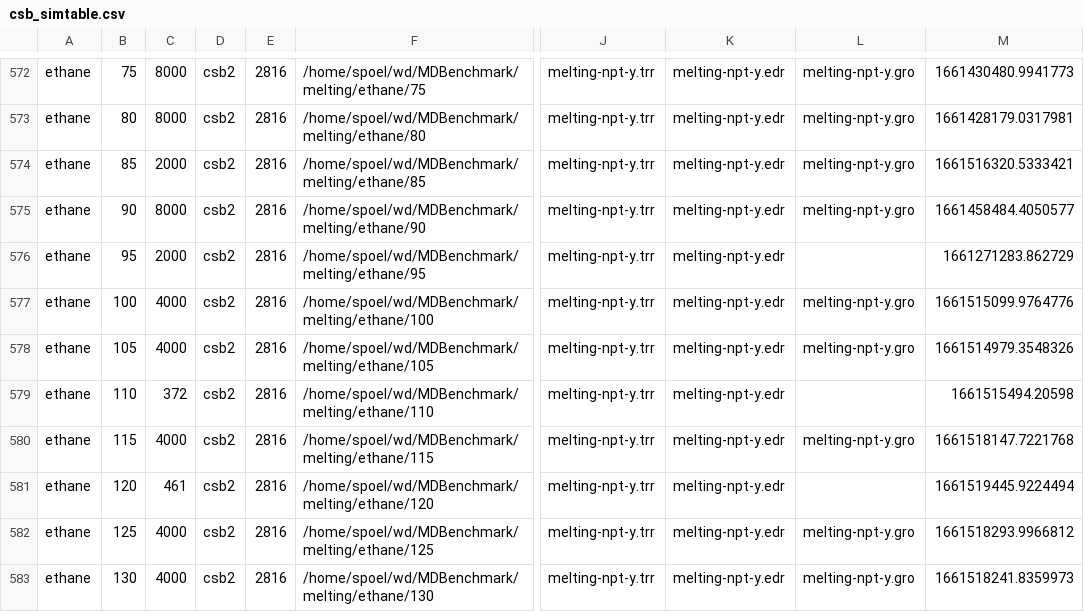
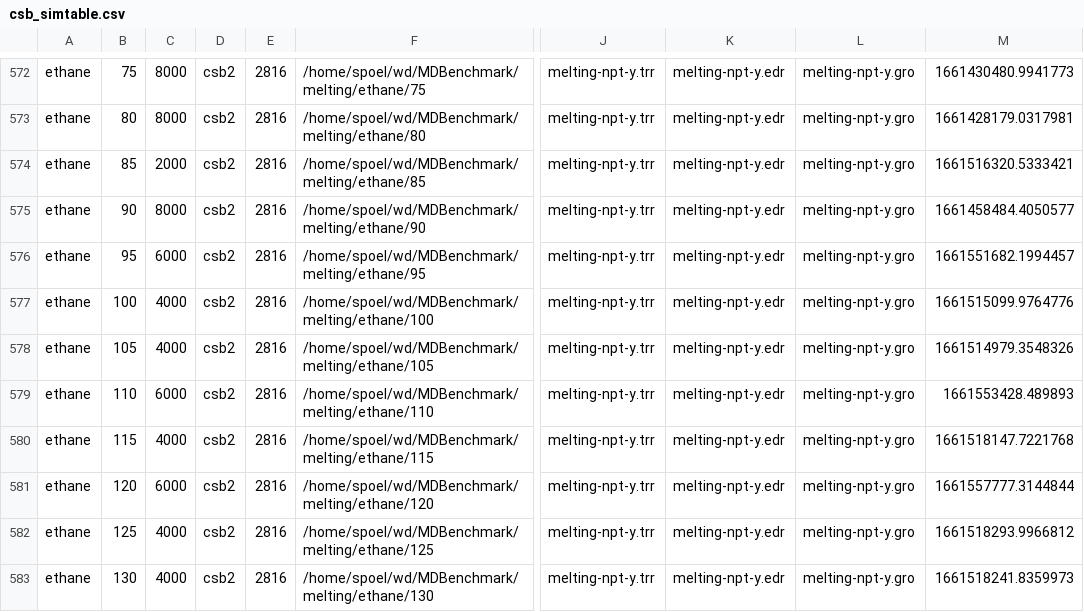
Before and after one commit to dspoel/MDBenchmark, a CSV file: csb_simtable.csv, drawn as a sheet; only a part is shown, gaps mark what is left out; the diff names each change by its address in the sheet, - before the commit and + after, or states it on an @@ line.

```diff
--- a/csb_simtable.csv
+++ b/csb_simtable.csv
-C576: 2000
+C576: 6000
-L576: (empty)
+L576: melting-npt-y.gro
-M576: 1661271283.862729
+M576: 1661551682.1994457
-C579: 372
+C579: 6000
-L579: (empty)
+L579: melting-npt-y.gro
-M579: 1661515494.20598
+M579: 1661553428.489893
-C581: 461
+C581: 6000
-L581: (empty)
+L581: melting-npt-y.gro
-M581: 1661519445.9224494
+M581: 1661557777.3144844
```
Also changed, not shown: 31 other files.
